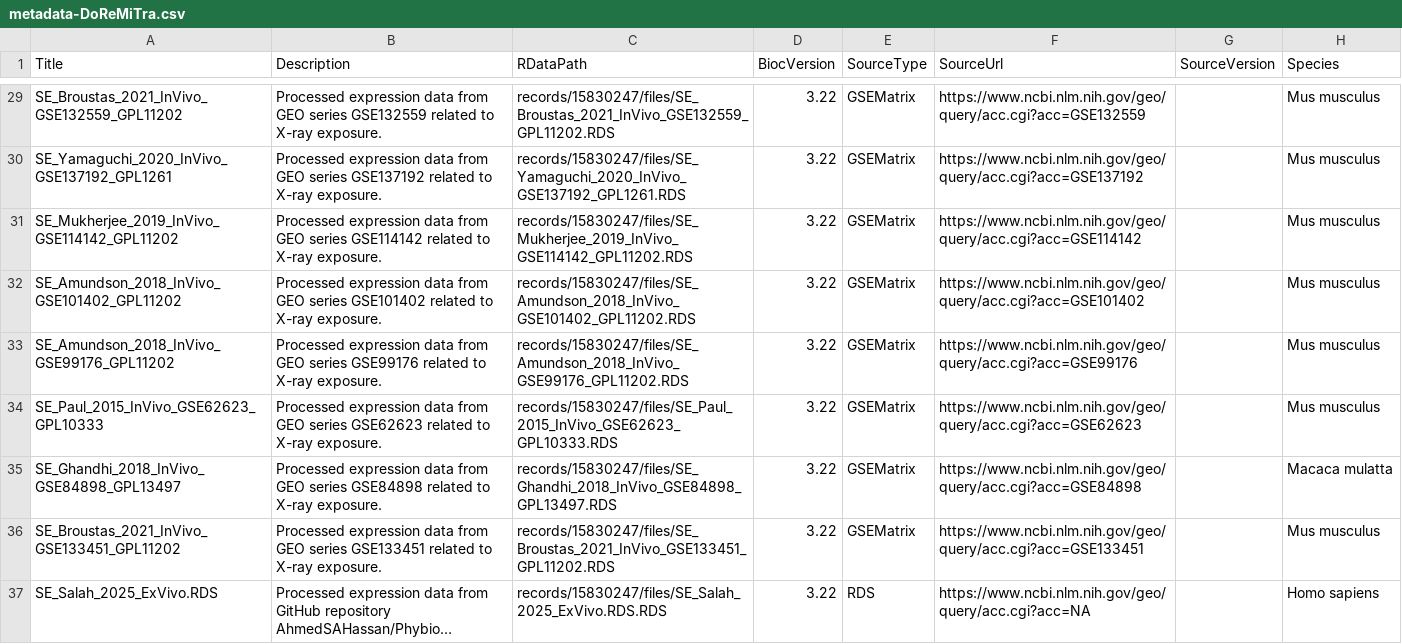
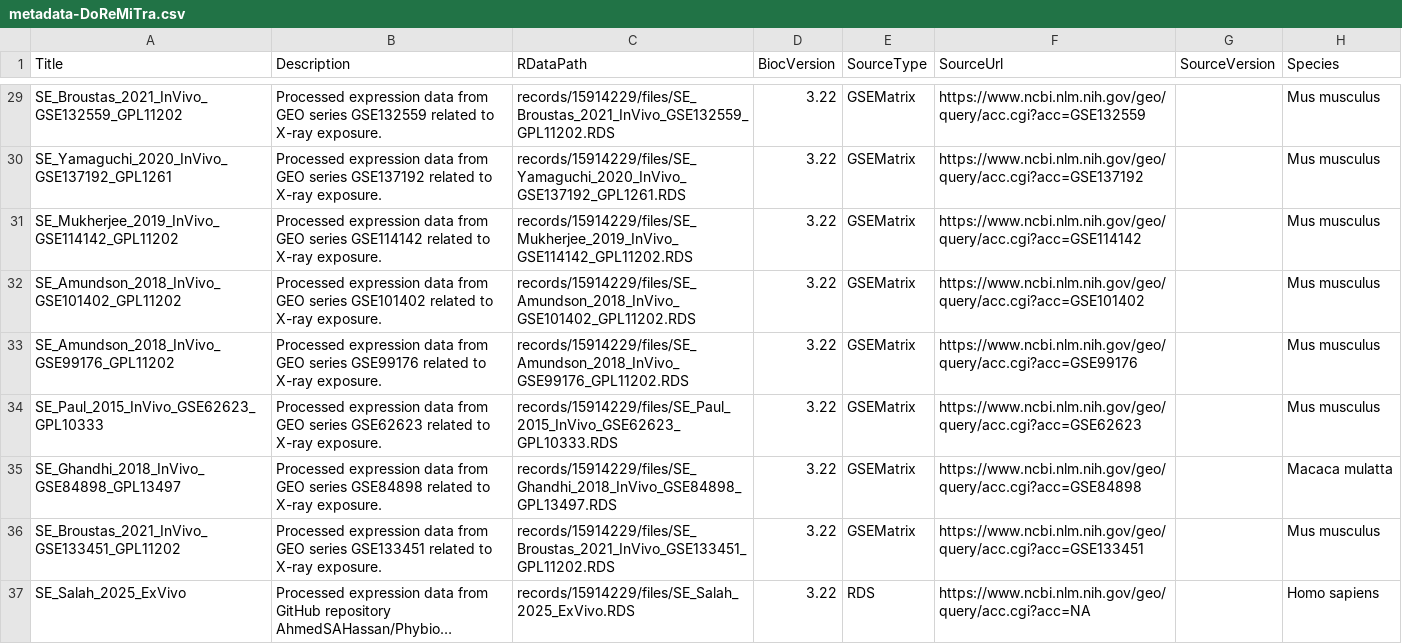
Before and after one commit to AhmedSAHassan/DoReMiTra, a CSV file: inst/extdata/metadata-DoReMiTra.csv, drawn as a sheet; only a part is shown, gaps mark what is left out; long unchanged cells end in …; the diff covers the shown part only; the diff names each change by its address in the sheet, - before the commit and + after, or states it on an @@ line.

Commit message:
adding the new rdatapath link corresponding to the new Zenodo version

```diff
--- a/inst/extdata/metadata-DoReMiTra.csv
+++ b/inst/extdata/metadata-DoReMiTra.csv
-C29 (RDataPath): records/15830247/files/SE_Broustas_2021_InVivo_GSE132559_GPL11202.RDS
+C29 (RDataPath): records/15914229/files/SE_Broustas_2021_InVivo_GSE132559_GPL11202.RDS
-C30 (RDataPath): records/15830247/files/SE_Yamaguchi_2020_InVivo_GSE137192_GPL1261.RDS
+C30 (RDataPath): records/15914229/files/SE_Yamaguchi_2020_InVivo_GSE137192_GPL1261.RDS
-C31 (RDataPath): records/15830247/files/SE_Mukherjee_2019_InVivo_GSE114142_GPL11202.RDS
+C31 (RDataPath): records/15914229/files/SE_Mukherjee_2019_InVivo_GSE114142_GPL11202.RDS
-C32 (RDataPath): records/15830247/files/SE_Amundson_2018_InVivo_GSE101402_GPL11202.RDS
+C32 (RDataPath): records/15914229/files/SE_Amundson_2018_InVivo_GSE101402_GPL11202.RDS
-C33 (RDataPath): records/15830247/files/SE_Amundson_2018_InVivo_GSE99176_GPL11202.RDS
+C33 (RDataPath): records/15914229/files/SE_Amundson_2018_InVivo_GSE99176_GPL11202.RDS
-C34 (RDataPath): records/15830247/files/SE_Paul_2015_InVivo_GSE62623_GPL10333.RDS
+C34 (RDataPath): records/15914229/files/SE_Paul_2015_InVivo_GSE62623_GPL10333.RDS
-C35 (RDataPath): records/15830247/files/SE_Ghandhi_2018_InVivo_GSE84898_GPL13497.RDS
+C35 (RDataPath): records/15914229/files/SE_Ghandhi_2018_InVivo_GSE84898_GPL13497.RDS
-C36 (RDataPath): records/15830247/files/SE_Broustas_2021_InVivo_GSE133451_GPL11202.RDS
+C36 (RDataPath): records/15914229/files/SE_Broustas_2021_InVivo_GSE133451_GPL11202.RDS
-A37 (Title): SE_Salah_2025_ExVivo.RDS
+A37 (Title): SE_Salah_2025_ExVivo
-C37 (RDataPath): records/15830247/files/SE_Salah_2025_ExVivo.RDS.RDS
+C37 (RDataPath): records/15914229/files/SE_Salah_2025_ExVivo.RDS
```
Also changed, not shown: 27 edited cells elsewhere in this file, 1 other file.
